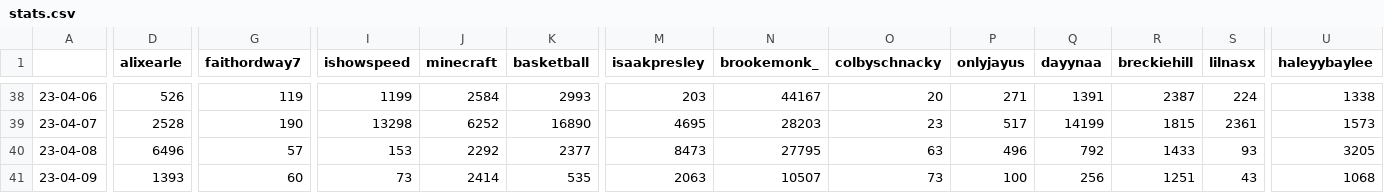
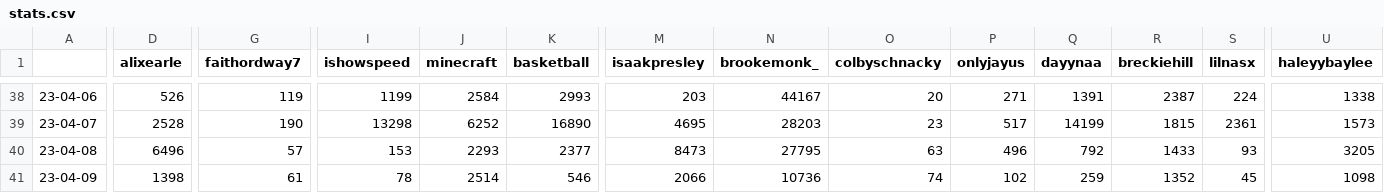
Before and after one commit to sammiphone6/Content_Arbitrage, a CSV file: account_posting/data/stats.csv, drawn as a sheet; only a part is shown, gaps mark what is left out; the diff covers the shown part only; the diff names each change by its address in the sheet, - before the commit and + after, or states it on an @@ line.

```diff
--- a/account_posting/data/stats.csv
+++ b/account_posting/data/stats.csv
-J40 (minecraft): 2292
+J40 (minecraft): 2293
-D41 (alixearle): 1393
+D41 (alixearle): 1398
-G41 (faithordway7): 60
+G41 (faithordway7): 61
-I41 (ishowspeed): 73
+I41 (ishowspeed): 78
-J41 (minecraft): 2414
+J41 (minecraft): 2514
-K41 (basketball): 535
+K41 (basketball): 546
-M41 (isaakpresley): 2063
+M41 (isaakpresley): 2066
-N41 (brookemonk_): 10507
+N41 (brookemonk_): 10736
-O41 (colbyschnacky): 73
+O41 (colbyschnacky): 74
-P41 (onlyjayus): 100
+P41 (onlyjayus): 102
-Q41 (dayynaa): 256
+Q41 (dayynaa): 259
-R41 (breckiehill): 1251
+R41 (breckiehill): 1352
-S41 (lilnasx): 43
+S41 (lilnasx): 45
-U41 (haleyybaylee): 1068
+U41 (haleyybaylee): 1098
```
Also changed, not shown: 3 edited cells elsewhere in this file, account_posting/data/insights.csv, 5 other files.
